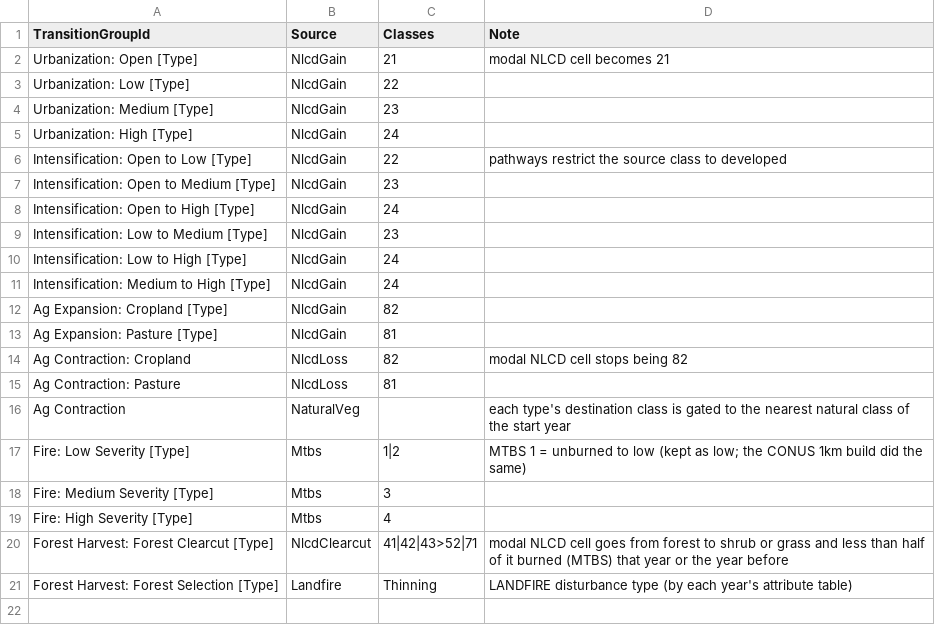
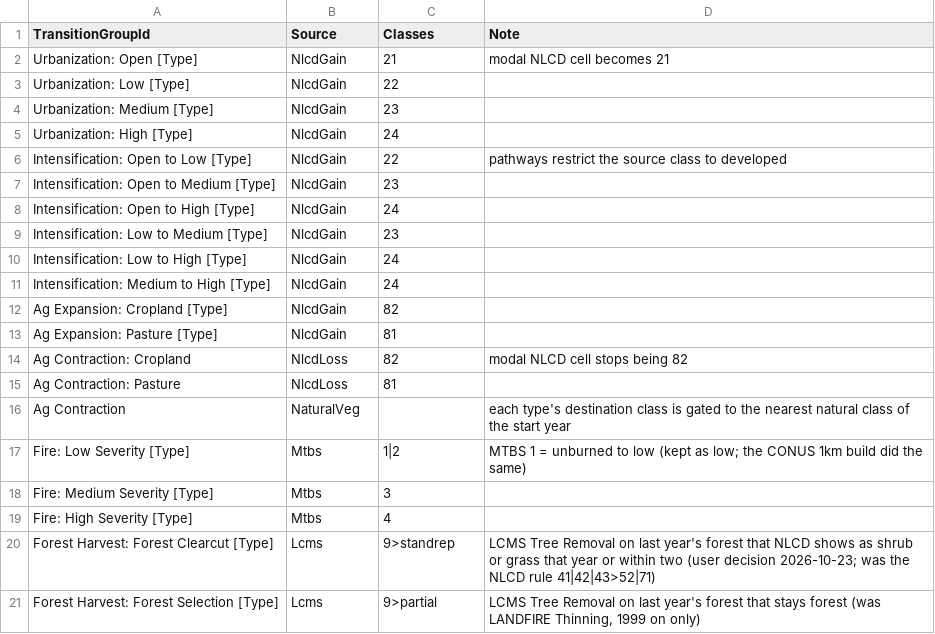
Before and after one commit to bsleeter/lucasCore, a CSV file: defaults/transitions/sources.csv, drawn as a sheet.

```diff
--- a/defaults/transitions/sources.csv
+++ b/defaults/transitions/sources.csv
@@ -19,3 +19,3 @@ Fire: Medium Severity [Type],Mtbs,3,
 Fire: High Severity [Type],Mtbs,4,
-Forest Harvest: Forest Clearcut [Type],NlcdClearcut,41|42|43>52|71,modal NLCD cell goes from forest to shrub or grass and less than half of it burned (MTBS) that year or the year before
-Forest Harvest: Forest Selection [Type],Landfire,Thinning,LANDFIRE disturbance type (by each year's attribute table)
+Forest Harvest: Forest Clearcut [Type],Lcms,9>standrep,"LCMS Tree Removal on last year's forest that NLCD shows as shrub or grass that year or within two (user decision 2026-10-23; was the NLCD rule 41|42|43>52|71)"
+Forest Harvest: Forest Selection [Type],Lcms,9>partial,"LCMS Tree Removal on last year's forest that stays forest (was LANDFIRE Thinning, 1999 on only)"
```
Also changed, not shown: defaults/projection/allocation.csv, 7 other files.
